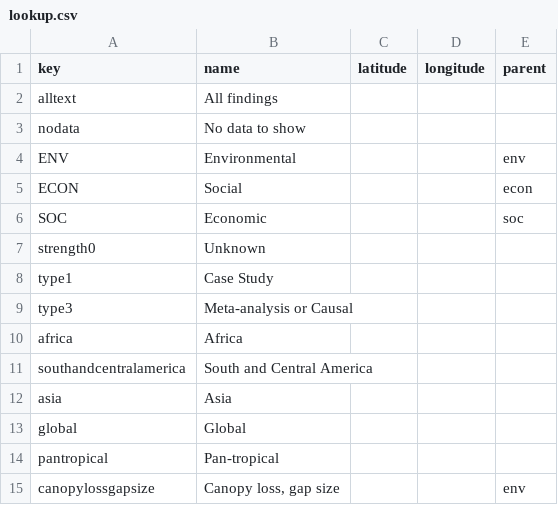
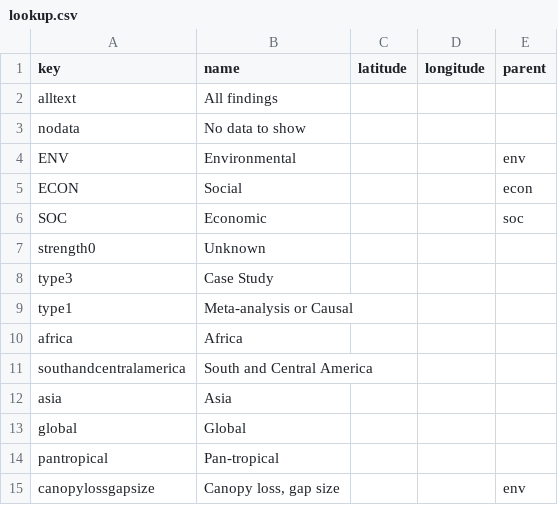
Before and after one commit to mongabay/mongabay-conservationviz, a CSV file: data/lookup.csv, drawn as a sheet; only a part is shown.

Commit message:
reverse values for type1/type3 in lookup; closes #61

```diff
--- a/data/lookup.csv
+++ b/data/lookup.csv
@@ -7,4 +7,4 @@ SOC,Economic,,,soc
 strength0,Unknown,,,
-type1,Case Study,,,
-type3,Meta-analysis or Causal,,,
+type3,Case Study,,,
+type1,Meta-analysis or Causal,,,
 africa,Africa,,,
```
Also changed, not shown: 1 other file.
